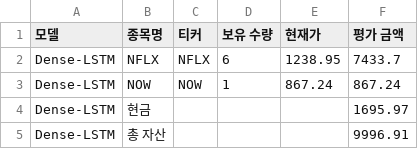
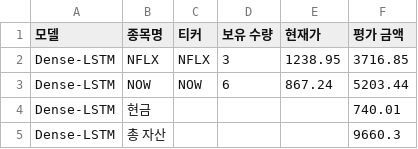
Before and after one commit to chesin1/stock_ai_trading_us, a CSV file: data/dense_lstm_portfolio_final.csv, drawn as a sheet.

```diff
--- a/data/dense_lstm_portfolio_final.csv
+++ b/data/dense_lstm_portfolio_final.csv
@@ -1,5 +1,5 @@
 모델,종목명,티커,보유 수량,현재가,평가 금액
-Dense-LSTM,NFLX,NFLX,6,1238.95,7433.7
-Dense-LSTM,NOW,NOW,1,867.24,867.24
-Dense-LSTM,현금,,,,1695.97
-Dense-LSTM,총 자산,,,,9996.91
+Dense-LSTM,NFLX,NFLX,3,1238.95,3716.85
+Dense-LSTM,NOW,NOW,6,867.24,5203.44
+Dense-LSTM,현금,,,,740.01
+Dense-LSTM,총 자산,,,,9660.3
```
Also changed, not shown: data/gb_1d_portfolio_final.csv, data/predicted_with_scores.csv, 44 other files.
